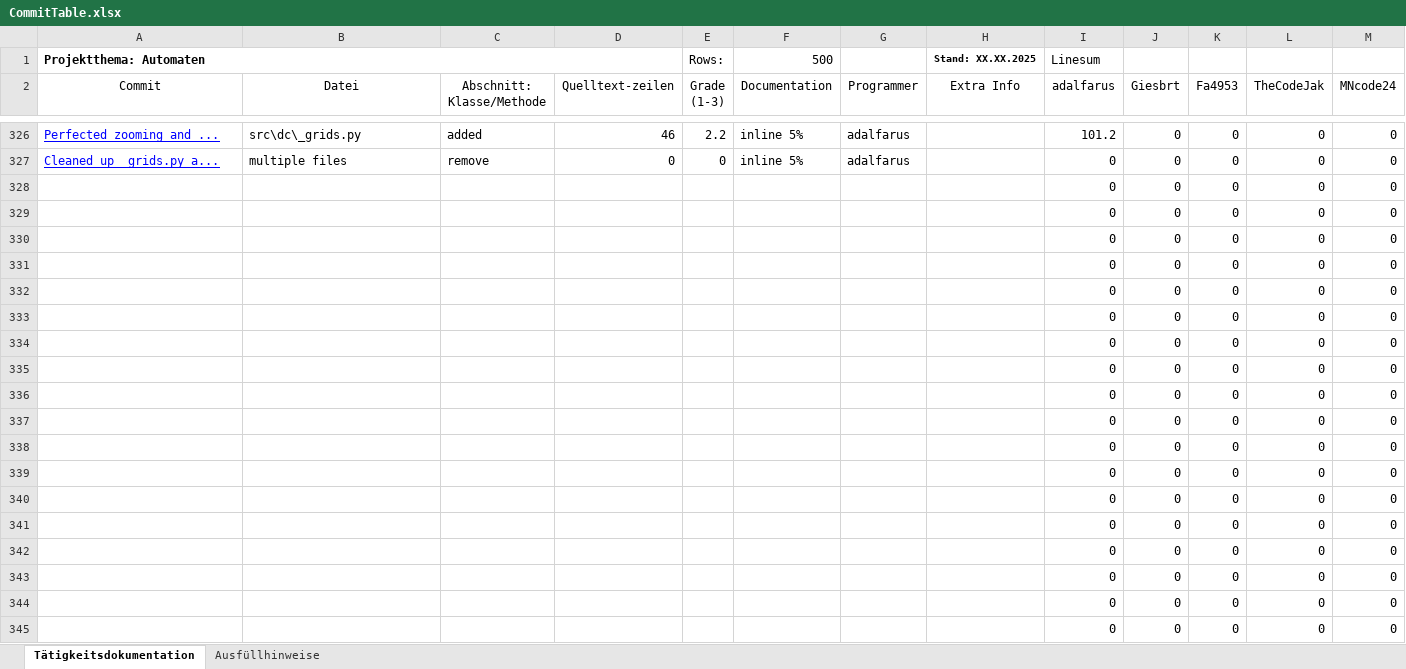
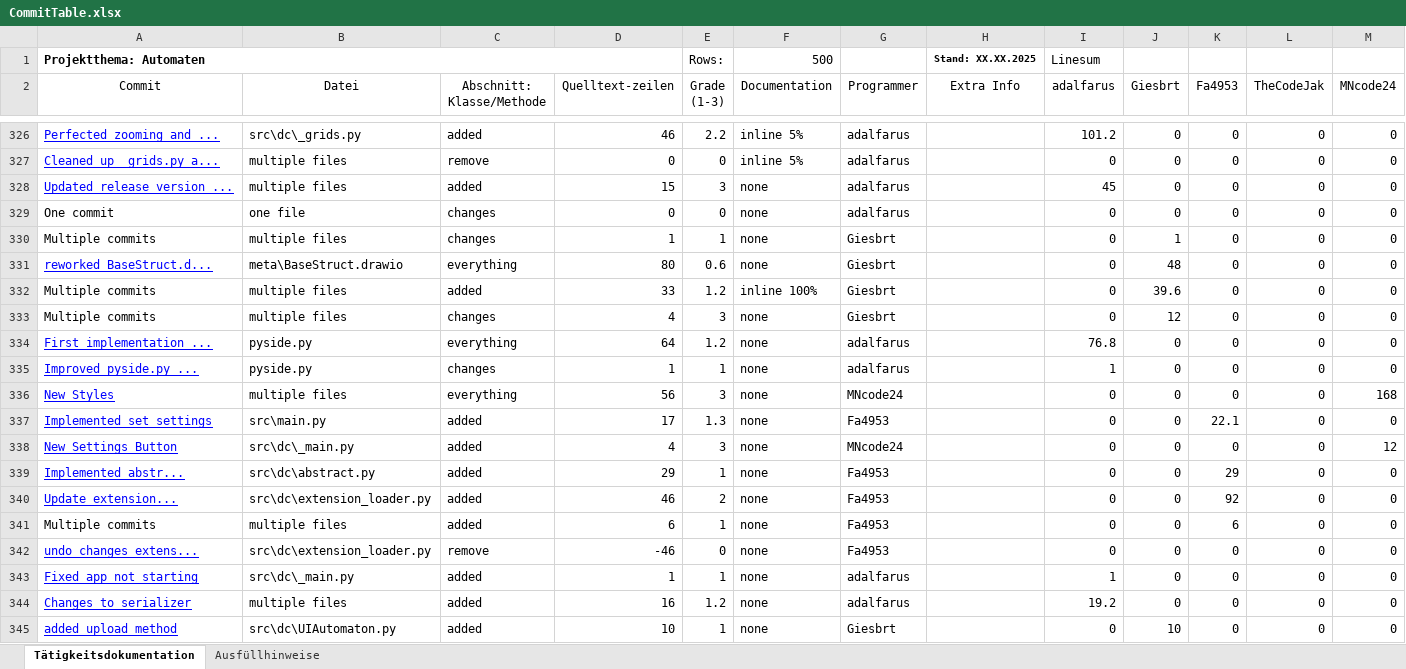
Before and after one commit to Giesbrt/Automaten, an Excel workbook: meta/dudpy-planning/CommitTable.xlsx, sheet Tätigkeitsdokumentation, drawn as a sheet; only a part is shown, gaps mark what is left out; the shorter side is filled out with more unchanged rows; values as stored, in another font and other column widths than the file's, no borders; charts and pictures not drawn; the diff covers the shown part only; the diff names each change by its address in the sheet, - before the commit and + after, or states it on an @@ line.

Commit message:
Fixed None error and updated Housekeeping a bit

```diff
--- a/meta/dudpy-planning/CommitTable.xlsx (sheet Tätigkeitsdokumentation)
+++ b/meta/dudpy-planning/CommitTable.xlsx (sheet Tätigkeitsdokumentation)
+row 328: Updated release version ... | multiple files | added | 15 | 3 | none | adalfarus |  | 45 | 0 | 0 | 0 | 0
+row 329: One commit | one file | changes | 0 | 0 | none | adalfarus |  | 0 | 0 | 0 | 0 | 0
+row 330: Multiple commits | multiple files | changes | 1 | 1 | none | Giesbrt |  | 0 | 1 | 0 | 0 | 0
+row 331: reworked BaseStruct.d... | meta\BaseStruct.drawio | everything | 80 | 0.6 | none | Giesbrt |  | 0 | 48 | 0 | 0 | 0
+row 332: Multiple commits | multiple files | added | 33 | 1.2 | inline 100% | Giesbrt |  | 0 | 39.6 | 0 | 0 | 0
+row 333: Multiple commits | multiple files | changes | 4 | 3 | none | Giesbrt |  | 0 | 12 | 0 | 0 | 0
+row 334: First implementation ... | pyside.py | everything | 64 | 1.2 | none | adalfarus |  | 76.8 | 0 | 0 | 0 | 0
+row 335: Improved pyside.py ... | pyside.py | changes | 1 | 1 | none | adalfarus |  | 1 | 0 | 0 | 0 | 0
+row 336: New Styles | multiple files | everything | 56 | 3 | none | MNcode24 |  | 0 | 0 | 0 | 0 | 168
+row 337: Implemented set_settings | src\main.py | added | 17 | 1.3 | none | Fa4953 |  | 0 | 0 | 22.1 | 0 | 0
+row 338: New Settings Button | src\dc\_main.py | added | 4 | 3 | none | MNcode24 |  | 0 | 0 | 0 | 0 | 12
+row 339: Implemented abstr... | src\dc\abstract.py | added | 29 | 1 | none | Fa4953 |  | 0 | 0 | 29 | 0 | 0
+row 340: Update extension... | src\dc\extension_loader.py | added | 46 | 2 | none | Fa4953 |  | 0 | 0 | 92 | 0 | 0
+row 341: Multiple commits | multiple files | added | 6 | 1 | none | Fa4953 |  | 0 | 0 | 6 | 0 | 0
+row 342: undo changes extens... | src\dc\extension_loader.py | remove | -46 | 0 | none | Fa4953 |  | 0 | 0 | 0 | 0 | 0
+row 343: Fixed app not starting | src\dc\_main.py | added | 1 | 1 | none | adalfarus |  | 1 | 0 | 0 | 0 | 0
+row 344: Changes to serializer | multiple files | added | 16 | 1.2 | none | adalfarus |  | 19.2 | 0 | 0 | 0 | 0
+row 345: added upload method | src\dc\UIAutomaton.py | added | 10 | 1 | none | Giesbrt |  | 0 | 10 | 0 | 0 | 0
```
Also changed, not shown: 17 added rows, 35 removed rows and 11 edited cells elsewhere in this sheet, formulas that keep their value, charts or pictures, 6 other files.
